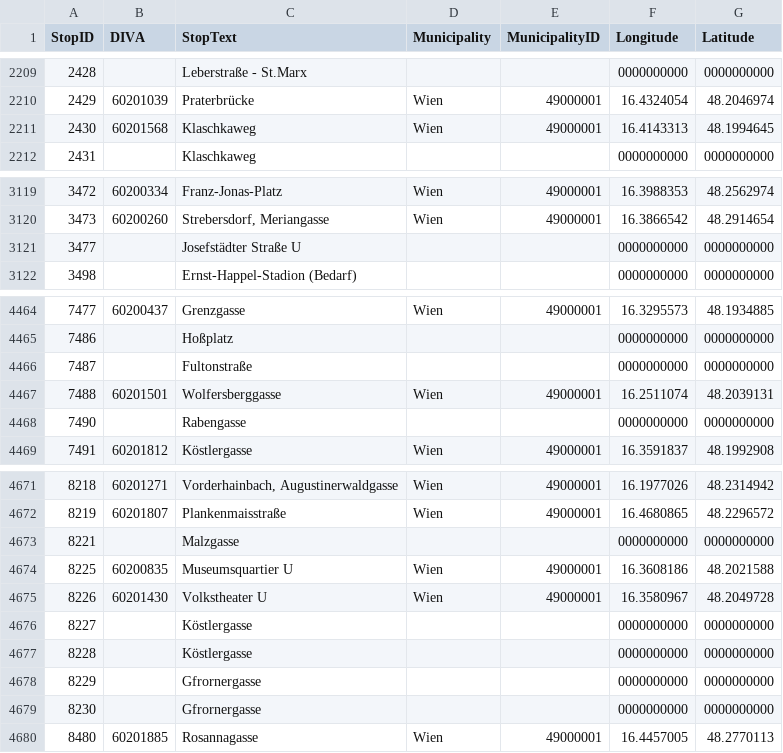
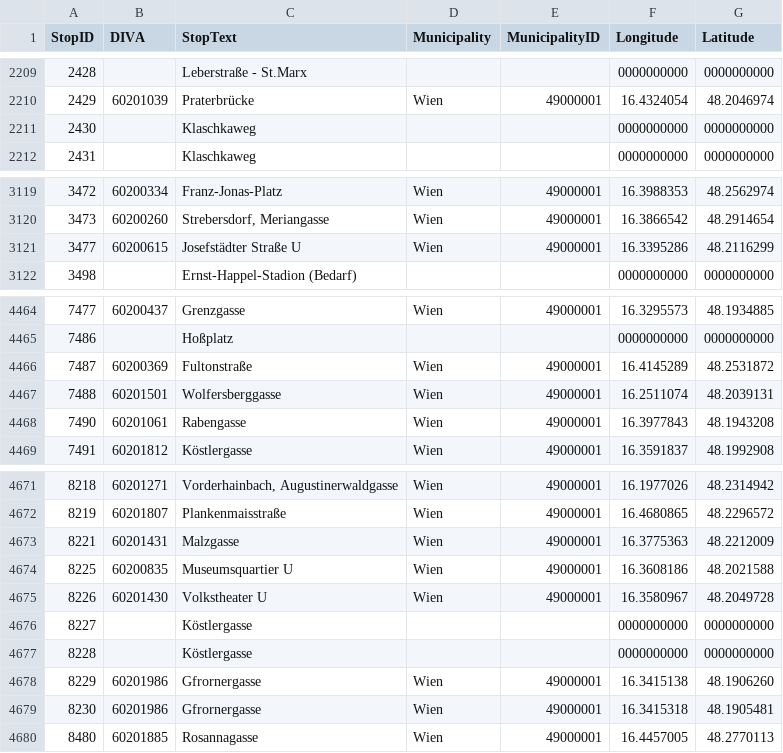
Before and after one commit to Findus23/route.lw1.at, a CSV file: color-data/data_wien/wienerlinien-ogd-haltepunkte.csv, drawn as a sheet; only a part is shown, gaps mark what is left out; the diff covers the shown part only.

```diff
--- a/color-data/data_wien/wienerlinien-ogd-haltepunkte.csv
+++ b/color-data/data_wien/wienerlinien-ogd-haltepunkte.csv
@@ -2210,3 +2210,3 @@ StopID;DIVA;StopText;Municipality;MunicipalityID;Longitude;Latitude
 2429;60201039;Praterbrücke;Wien;49000001;16.4324054;48.2046974
-2430;60201568;Klaschkaweg;Wien;49000001;16.4143313;48.1994645
+2430;;Klaschkaweg;;;0000000000;0000000000
 2431;;Klaschkaweg;;;0000000000;0000000000
@@ -3120,3 +3120,3 @@ StopID;DIVA;StopText;Municipality;MunicipalityID;Longitude;Latitude
 3473;60200260;Strebersdorf, Meriangasse;Wien;49000001;16.3866542;48.2914654
-3477;;Josefstädter Straße U;;;0000000000;0000000000
+3477;60200615;Josefstädter Straße U;Wien;49000001;16.3395286;48.2116299
 3498;;Ernst-Happel-Stadion (Bedarf);;;0000000000;0000000000
@@ -4465,5 +4465,5 @@ StopID;DIVA;StopText;Municipality;MunicipalityID;Longitude;Latitude
 7486;;Hoßplatz;;;0000000000;0000000000
-7487;;Fultonstraße;;;0000000000;0000000000
+7487;60200369;Fultonstraße;Wien;49000001;16.4145289;48.2531872
 7488;60201501;Wolfersberggasse;Wien;49000001;16.2511074;48.2039131
-7490;;Rabengasse;;;0000000000;0000000000
+7490;60201061;Rabengasse;Wien;49000001;16.3977843;48.1943208
 7491;60201812;Köstlergasse;Wien;49000001;16.3591837;48.1992908
@@ -4672,3 +4672,3 @@ StopID;DIVA;StopText;Municipality;MunicipalityID;Longitude;Latitude
 8219;60201807;Plankenmaisstraße;Wien;49000001;16.4680865;48.2296572
-8221;;Malzgasse;;;0000000000;0000000000
+8221;60201431;Malzgasse;Wien;49000001;16.3775363;48.2212009
 8225;60200835;Museumsquartier U;Wien;49000001;16.3608186;48.2021588
@@ -4677,4 +4677,4 @@ StopID;DIVA;StopText;Municipality;MunicipalityID;Longitude;Latitude
 8228;;Köstlergasse;;;0000000000;0000000000
-8229;;Gfrornergasse;;;0000000000;0000000000
-8230;;Gfrornergasse;;;0000000000;0000000000
+8229;60201986;Gfrornergasse;Wien;49000001;16.3415138;48.1906260
+8230;60201986;Gfrornergasse;Wien;49000001;16.3415318;48.1905481
 8480;60201885;Rosannagasse;Wien;49000001;16.4457005;48.2770113
```
Also changed, not shown: 70 edited cells elsewhere in this file, 46 other files.
